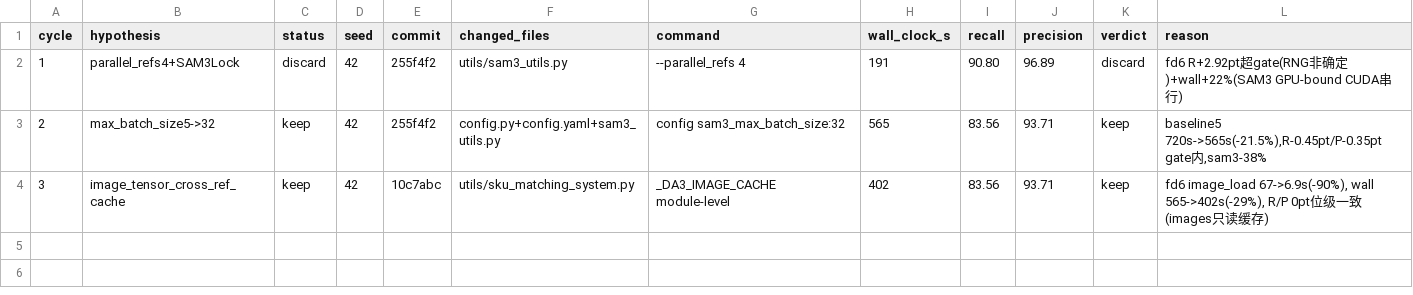
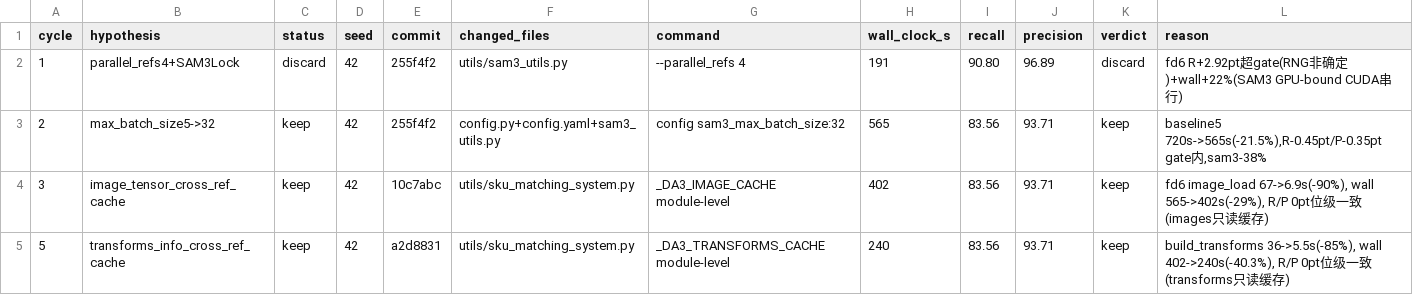
Before and after one commit to EinheitCxy/3D-SKU-detection, a TSV file: results_time.tsv, drawn as a sheet; the diff names each change by its address in the sheet, - before the commit and + after, or states it on an @@ line.

```diff
--- a/results_time.tsv
+++ b/results_time.tsv
+row 5: 5 | transforms_info_cross_ref_cache | keep | 42 | a2d8831 | utils/sku_matching_system.py | _DA3_TRANSFORMS_CACHE module-level | 240 | 83.56 | 93.71 | keep | build_transforms 36->5.5s(-85%), wall 402->240s(-40.3%), R/P 0pt位级一致(transforms只读缓存)
```
Also changed, not shown: 2 other files.
